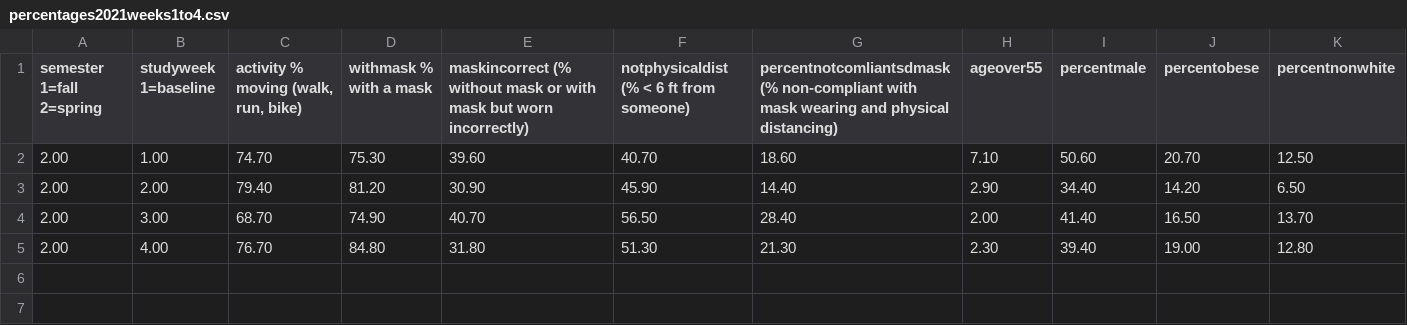
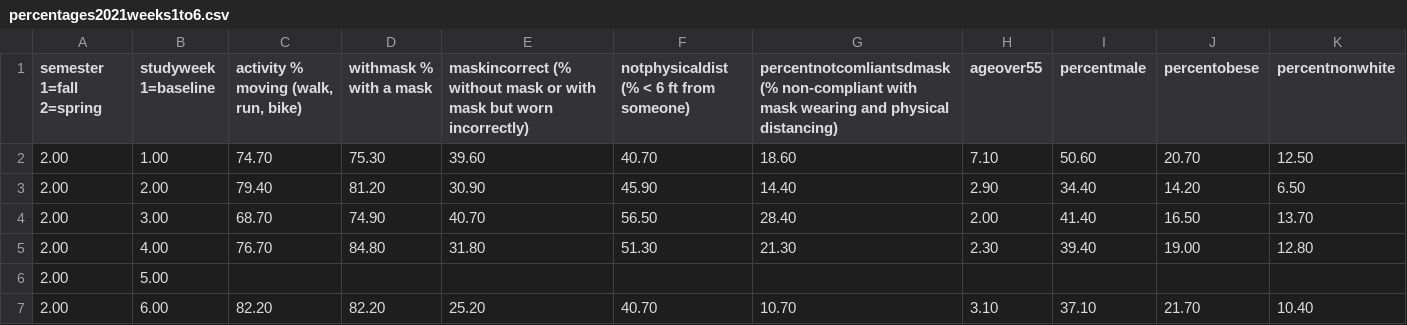
Before and after one commit to AlexLaMattina/ProjectDarienSpring2021, a CSV file: percentages2021weeks1to6.csv (was percentages2021weeks1to4.csv), drawn as a sheet; the diff names each change by its address in the sheet, - before the commit and + after, or states it on an @@ line.

Commit message:
Update and rename percentages2021weeks1to4.csv to percentages2021weeks1to6.csv

```diff
--- a/percentages2021weeks1to4.csv
+++ b/percentages2021weeks1to6.csv
+row 6: 2.00 | 5.00
+row 7: 2.00 | 6.00 | 82.20 | 82.20 | 25.20 | 40.70 | 10.70 | 3.10 | 37.10 | 21.70 | 10.40
```
